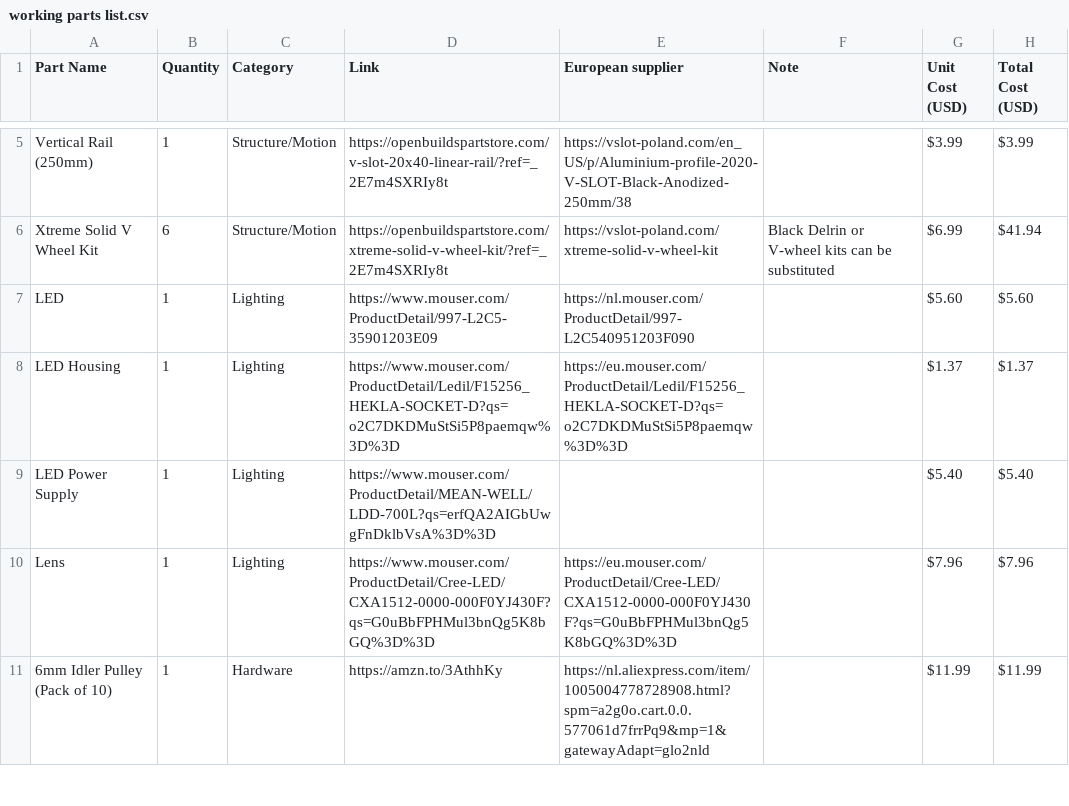
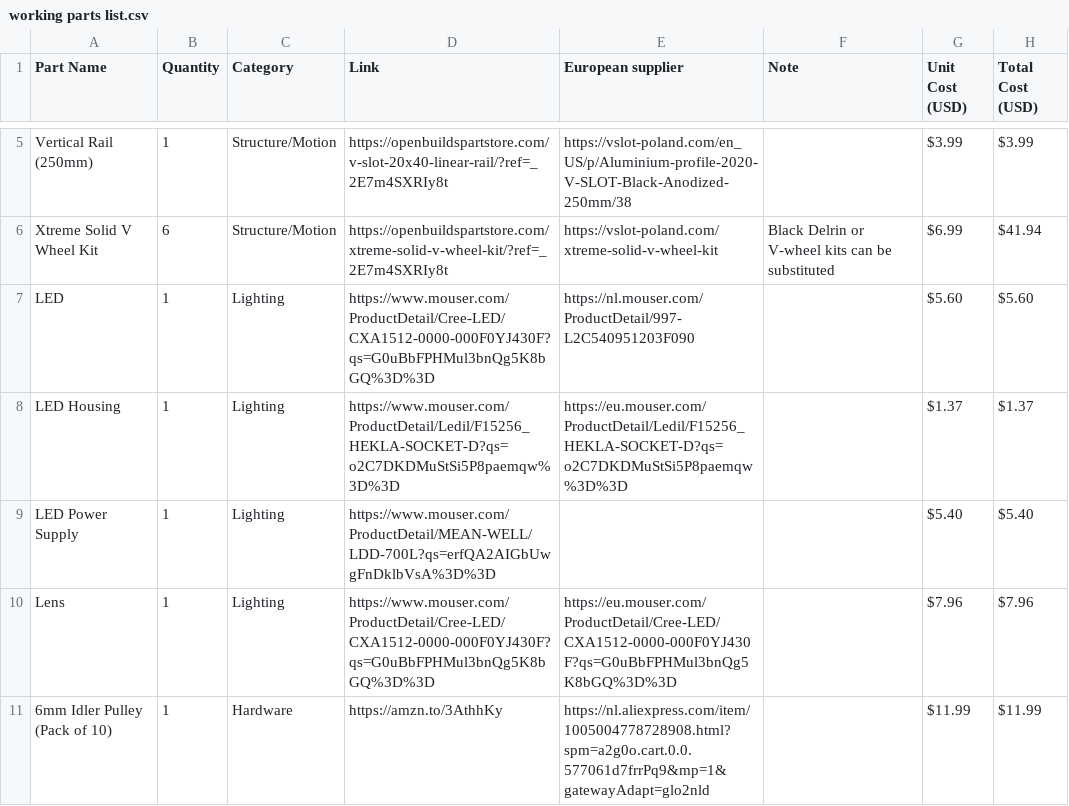
Before and after one commit to hornej/open-task-light, a CSV file: working parts list.csv, drawn as a sheet; only a part is shown, gaps mark what is left out.

Commit message:
Update working parts list.csv

```diff
--- a/working parts list.csv
+++ b/working parts list.csv
@@ -6,3 +6,3 @@ Vertical Rail (250mm),1,Structure/Motion,https://openbuildspartstore.com/v-slot-
 Xtreme Solid V Wheel Kit,6,Structure/Motion,https://openbuildspartstore.com/xtreme-solid-v-wheel-kit/?ref=_2E7m4SXRIy8t,https://vslot-poland.com/xtreme-solid-v-wheel-kit,"Black Delrin or V-wheel kits can be substituted",$6.99,$41.94
-LED,1,Lighting,https://www.mouser.com/ProductDetail/997-L2C5-35901203E09,https://nl.mouser.com/ProductDetail/997-L2C540951203F090,,$5.60,$5.60
+LED,1,Lighting,https://www.mouser.com/ProductDetail/Cree-LED/CXA1512-0000-000F0YJ430F?qs=G0uBbFPHMul3bnQg5K8bGQ%3D%3D,https://nl.mouser.com/ProductDetail/997-L2C540951203F090,,$5.60,$5.60
 LED Housing,1,Lighting,https://www.mouser.com/ProductDetail/Ledil/F15256_HEKLA-SOCKET-D?qs=o2C7DKDMuStSi5P8paemqw%3D%3D,https://eu.mouser.com/ProductDetail/Ledil/F15256_HEKLA-SOCKET-D?qs=o2C7DKDMuStSi5P8paemqw%3D%3D,,$1.37,$1.37
```
